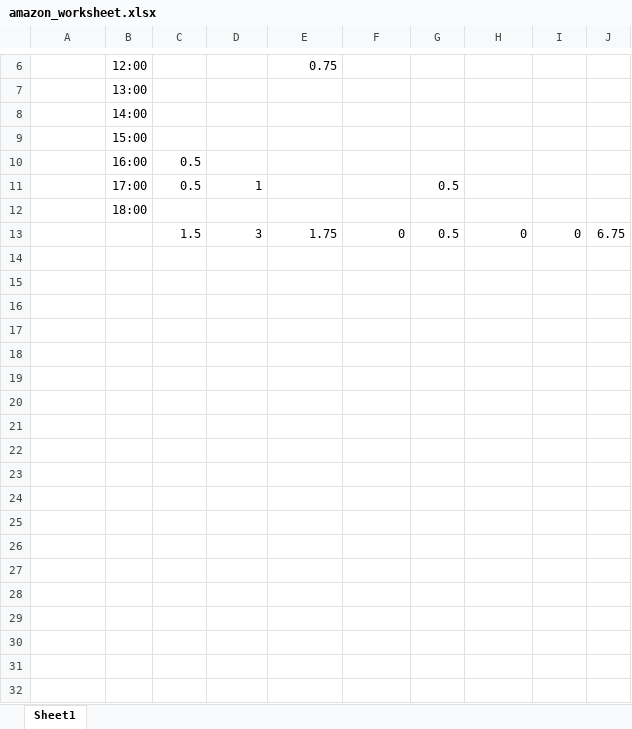
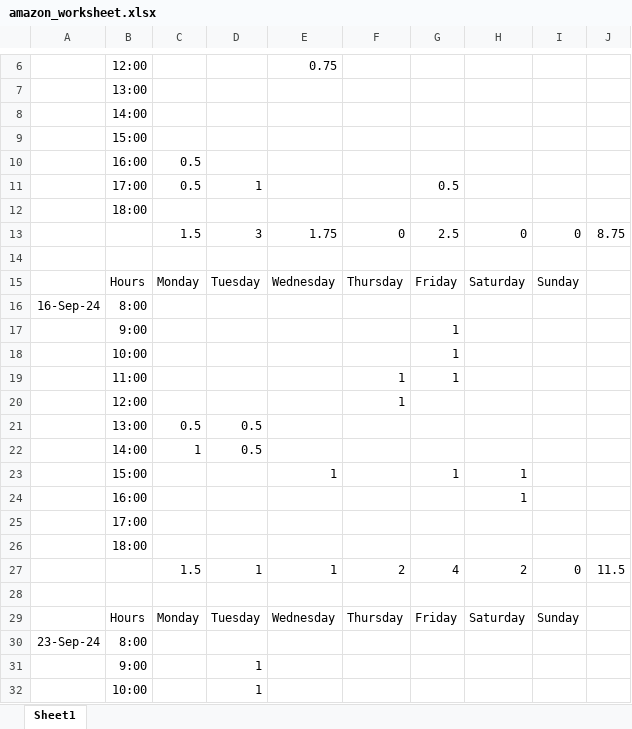
Before and after one commit to songyao21/songyao21.github.io, an Excel workbook: amazon_worksheet.xlsx, sheet Sheet1, drawn as a sheet; only a part is shown, gaps mark what is left out; values as stored, in another font and other column widths than the file's, no borders; the diff covers the shown part only; the diff names each change by its address in the sheet, - before the commit and + after, or states it on an @@ line.

Commit message:
Update amazon_worksheet.xlsx

```diff
--- a/amazon_worksheet.xlsx (sheet Sheet1)
+++ b/amazon_worksheet.xlsx (sheet Sheet1)
-G13: 0.5
+G13: 2.5
-J13: 6.75
+J13: 8.75
+row 14: (empty)
+row 15:  | Hours | Monday | Tuesday | Wednesday | Thursday | Friday | Saturday | Sunday
+row 16: 16-Sep-24 | 8:00
+row 17:  | 9:00 |  |  |  |  | 1
+row 18:  | 10:00 |  |  |  |  | 1
+row 19:  | 11:00 |  |  |  | 1 | 1
+row 20:  | 12:00 |  |  |  | 1
+row 21:  | 13:00 | 0.5 | 0.5
+row 22:  | 14:00 | 1 | 0.5
+row 23:  | 15:00 |  |  | 1 |  | 1 | 1
+row 24:  | 16:00 |  |  |  |  |  | 1
+row 25:  | 17:00
+row 26:  | 18:00
+row 27:  |  | 1.5 | 1 | 1 | 2 | 4 | 2 | 0 | 11.5
+row 28: (empty)
+row 29:  | Hours | Monday | Tuesday | Wednesday | Thursday | Friday | Saturday | Sunday
+row 30: 23-Sep-24 | 8:00
+row 31:  | 9:00 |  | 1
+row 32:  | 10:00 |  | 1
```
Also changed, not shown: 9 added rows and 2 edited cells elsewhere in this sheet.
